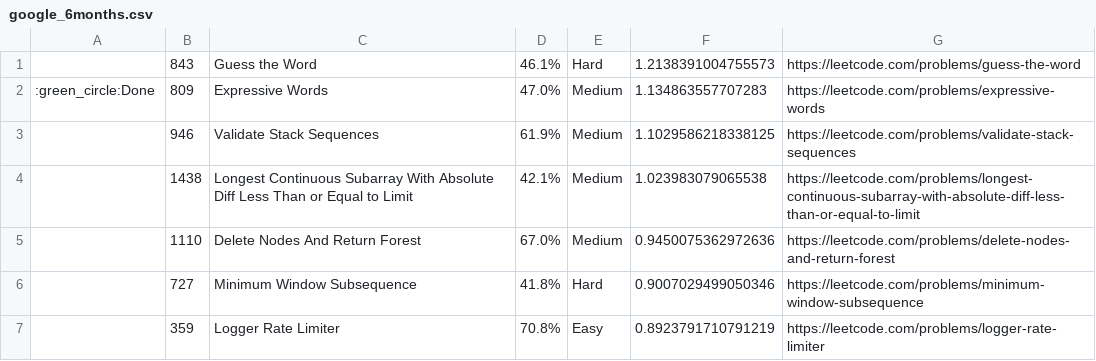
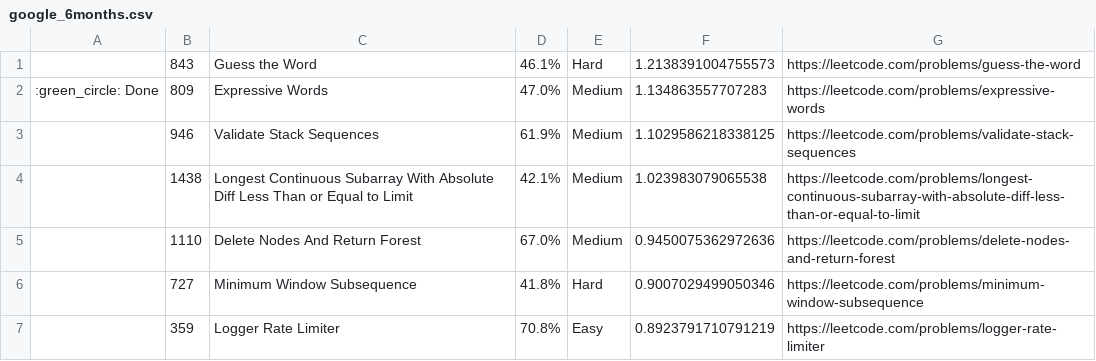
Before and after one commit to yadavsanju/LeetCode-Questions-CompanyWise, a CSV file: google_6months.csv, drawn as a sheet; only a part is shown.

Commit message:
Update google_6months.csv

```diff
--- a/google_6months.csv
+++ b/google_6months.csv
@@ -1,3 +1,3 @@
 , 843,Guess the Word,46.1%,Hard,1.2138391004755573, https://leetcode.com/problems/guess-the-word
-:green_circle:Done, 809,Expressive Words,47.0%,Medium,1.134863557707283, https://leetcode.com/problems/expressive-words
+:green_circle: Done, 809,Expressive Words,47.0%,Medium,1.134863557707283, https://leetcode.com/problems/expressive-words
 ,946,Validate Stack Sequences,61.9%,Medium,1.1029586218338125, https://leetcode.com/problems/validate-stack-sequences
```
